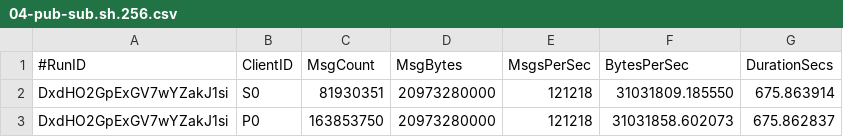
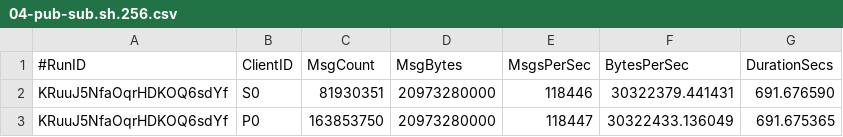
Before and after one commit to sco3/hello-python-web, a CSV file: src/main/nats-stream/04-pub-sub.sh.256.csv, drawn as a sheet.

```diff
--- a/src/main/nats-stream/04-pub-sub.sh.256.csv
+++ b/src/main/nats-stream/04-pub-sub.sh.256.csv
@@ -1,3 +1,3 @@
 #RunID,ClientID,MsgCount,MsgBytes,MsgsPerSec,BytesPerSec,DurationSecs
-DxdHO2GpExGV7wYZakJ1si,S0,81930351,20973280000,121218,31031809.185550,675.863914
-DxdHO2GpExGV7wYZakJ1si,P0,163853750,20973280000,121218,31031858.602073,675.862837
+KRuuJ5NfaOqrHDKOQ6sdYf,S0,81930351,20973280000,118446,30322379.441431,691.676590
+KRuuJ5NfaOqrHDKOQ6sdYf,P0,163853750,20973280000,118447,30322433.136049,691.675365
```
Also changed, not shown: src/main/nats-stream/04-pub-sub.sh.1024.csv, src/main/nats-stream/04-pub-sub.sh.1048576.csv, 13 other files.
